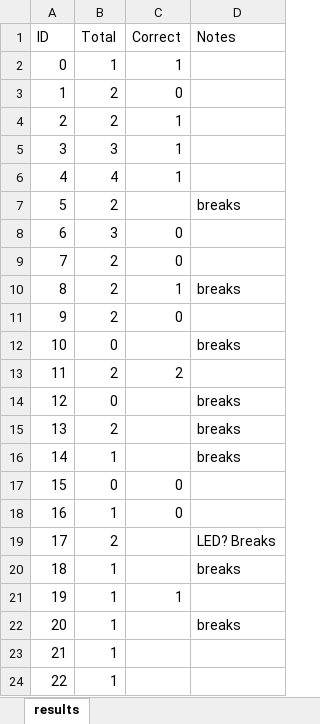
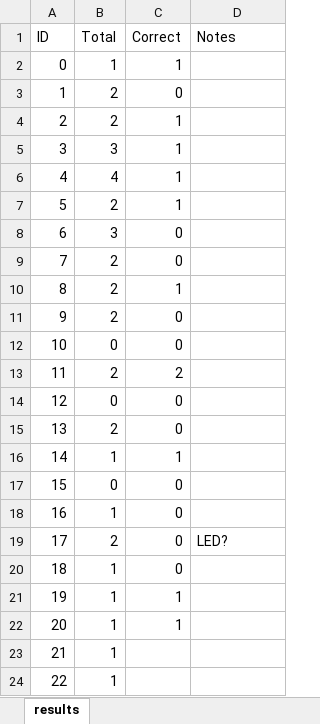
Before and after one commit to raffaelepojer/AESD, an Excel workbook: results.xlsx, sheet results, drawn as a sheet; only a part is shown; values as stored, in another font and other column widths than the file's, no borders; the diff names each change by its address in the sheet, - before the commit and + after, or states it on an @@ line.

```diff
--- a/results.xlsx (sheet results)
+++ b/results.xlsx (sheet results)
-C7 (Correct): (empty)
+C7 (Correct): 1
-D7 (Notes): breaks
+D7 (Notes): (empty)
-D10 (Notes): breaks
+D10 (Notes): (empty)
-C12 (Correct): (empty)
+C12 (Correct): 0
-D12 (Notes): breaks
+D12 (Notes): (empty)
-C14:C15 (Correct): (empty)
+C14:C15 (Correct): 0
-D14:D16 (Notes): breaks
+D14:D16 (Notes): (empty)
-C16 (Correct): (empty)
+C16 (Correct): 1
-C19:C20 (Correct): (empty)
+C19:C20 (Correct): 0
-D19 (Notes): LED? Breaks
+D19 (Notes): LED?
-D20 (Notes): breaks
+D20 (Notes): (empty)
-C22 (Correct): (empty)
+C22 (Correct): 1
-D22 (Notes): breaks
+D22 (Notes): (empty)
```
Also changed, not shown: 2 other files.
